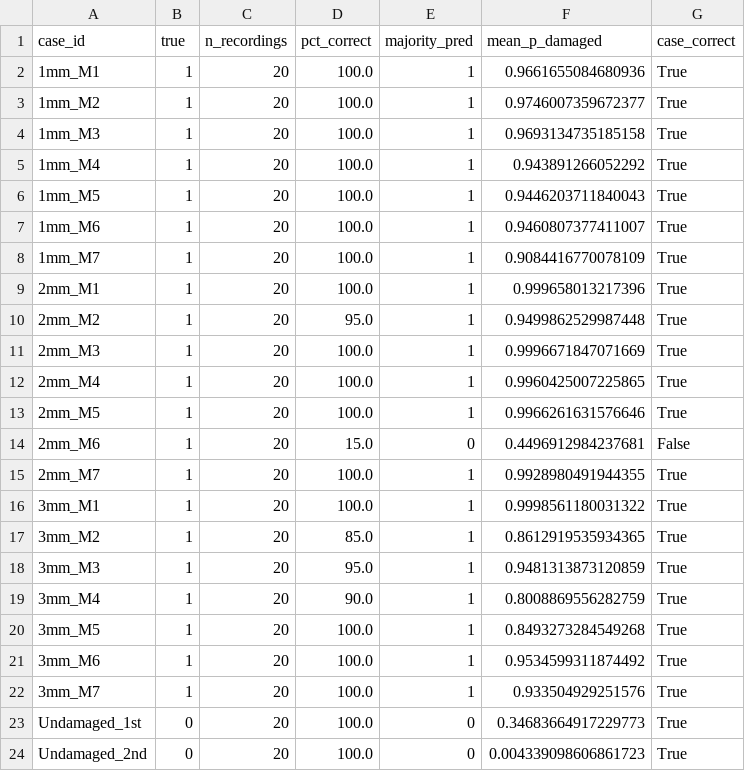
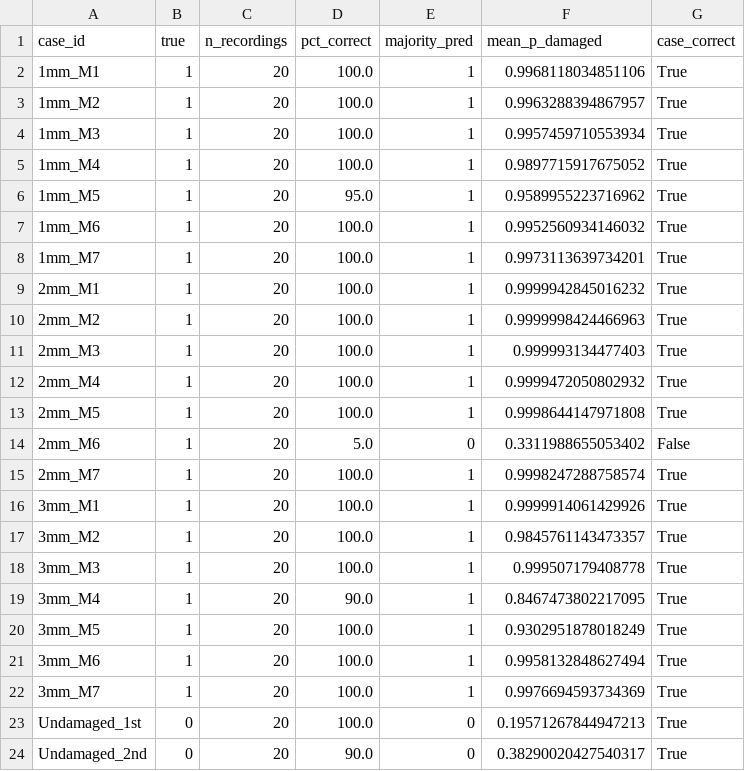
Before and after one commit to pavanmandapaka/Talking-to-Bridges, a CSV file: reports/trn1/model_a_per_case.csv, drawn as a sheet.

```diff
--- a/reports/trn1/model_a_per_case.csv
+++ b/reports/trn1/model_a_per_case.csv
@@ -1,24 +1,24 @@
 case_id,true,n_recordings,pct_correct,majority_pred,mean_p_damaged,case_correct
-1mm_M1,1,20,100.0,1,0.9661655084680936,True
-1mm_M2,1,20,100.0,1,0.9746007359672377,True
-1mm_M3,1,20,100.0,1,0.9693134735185158,True
-1mm_M4,1,20,100.0,1,0.943891266052292,True
-1mm_M5,1,20,100.0,1,0.9446203711840043,True
-1mm_M6,1,20,100.0,1,0.9460807377411007,True
-1mm_M7,1,20,100.0,1,0.9084416770078109,True
-2mm_M1,1,20,100.0,1,0.999658013217396,True
-2mm_M2,1,20,95.0,1,0.9499862529987448,True
-2mm_M3,1,20,100.0,1,0.9996671847071669,True
-2mm_M4,1,20,100.0,1,0.9960425007225865,True
-2mm_M5,1,20,100.0,1,0.9966261631576646,True
-2mm_M6,1,20,15.0,0,0.4496912984237681,False
-2mm_M7,1,20,100.0,1,0.9928980491944355,True
-3mm_M1,1,20,100.0,1,0.9998561180031322,True
-3mm_M2,1,20,85.0,1,0.8612919535934365,True
-3mm_M3,1,20,95.0,1,0.9481313873120859,True
-3mm_M4,1,20,90.0,1,0.8008869556282759,True
-3mm_M5,1,20,100.0,1,0.8493273284549268,True
-3mm_M6,1,20,100.0,1,0.9534599311874492,True
-3mm_M7,1,20,100.0,1,0.933504929251576,True
-Undamaged_1st,0,20,100.0,0,0.34683664917229773,True
-Undamaged_2nd,0,20,100.0,0,0.004339098606861723,True
+1mm_M1,1,20,100.0,1,0.9968118034851106,True
+1mm_M2,1,20,100.0,1,0.9963288394867957,True
+1mm_M3,1,20,100.0,1,0.9957459710553934,True
+1mm_M4,1,20,100.0,1,0.9897715917675052,True
+1mm_M5,1,20,95.0,1,0.9589955223716962,True
+1mm_M6,1,20,100.0,1,0.9952560934146032,True
+1mm_M7,1,20,100.0,1,0.9973113639734201,True
+2mm_M1,1,20,100.0,1,0.9999942845016232,True
+2mm_M2,1,20,100.0,1,0.9999998424466963,True
+2mm_M3,1,20,100.0,1,0.999993134477403,True
+2mm_M4,1,20,100.0,1,0.9999472050802932,True
+2mm_M5,1,20,100.0,1,0.9998644147971808,True
+2mm_M6,1,20,5.0,0,0.3311988655053402,False
+2mm_M7,1,20,100.0,1,0.9998247288758574,True
+3mm_M1,1,20,100.0,1,0.9999914061429926,True
+3mm_M2,1,20,100.0,1,0.9845761143473357,True
+3mm_M3,1,20,100.0,1,0.999507179408778,True
+3mm_M4,1,20,90.0,1,0.8467473802217095,True
+3mm_M5,1,20,100.0,1,0.9302951878018249,True
+3mm_M6,1,20,100.0,1,0.9958132848627494,True
+3mm_M7,1,20,100.0,1,0.9976694593734369,True
+Undamaged_1st,0,20,100.0,0,0.19571267844947213,True
+Undamaged_2nd,0,20,90.0,0,0.38290020427540317,True
```
Also changed, not shown: reports/trn1/model_a_oof_predictions.csv, reports/trn1/model_b_oof_predictions.csv, 9 other files.
